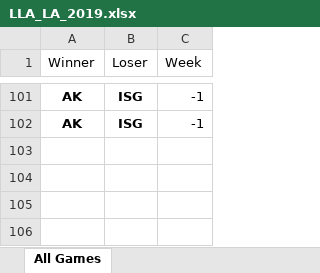
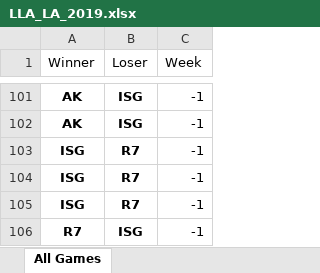
Before and after one commit to BrunodePauloAlmeida/Games_Prediction, an Excel workbook: LLA_LA_2019.xlsx, sheet All Games, drawn as a sheet; only a part is shown, gaps mark what is left out; values as stored, in another font and other column widths than the file's, no borders; the diff names each change by its address in the sheet, - before the commit and + after, or states it on an @@ line.

```diff
--- a/LLA_LA_2019.xlsx (sheet All Games)
+++ b/LLA_LA_2019.xlsx (sheet All Games)
+row 103: ISG | R7 | -1
+row 104: ISG | R7 | -1
+row 105: ISG | R7 | -1
+row 106: R7 | ISG | -1
```
Also changed, not shown: LCL_CIS_2019.xlsx, LMS_TWHKMA_2019.xlsx, 5 other files.
